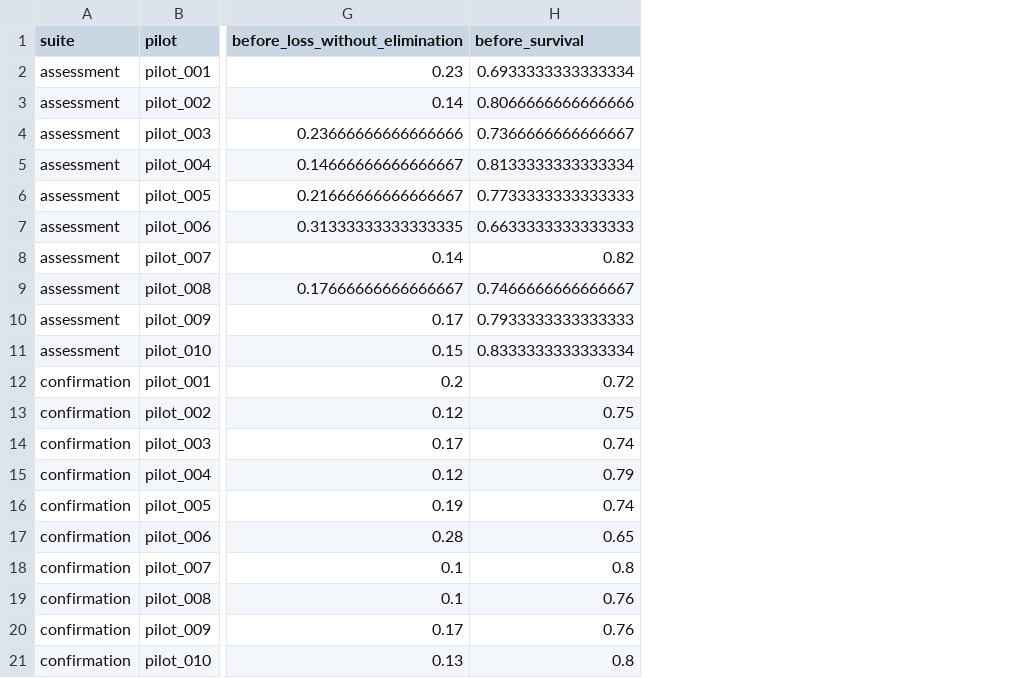
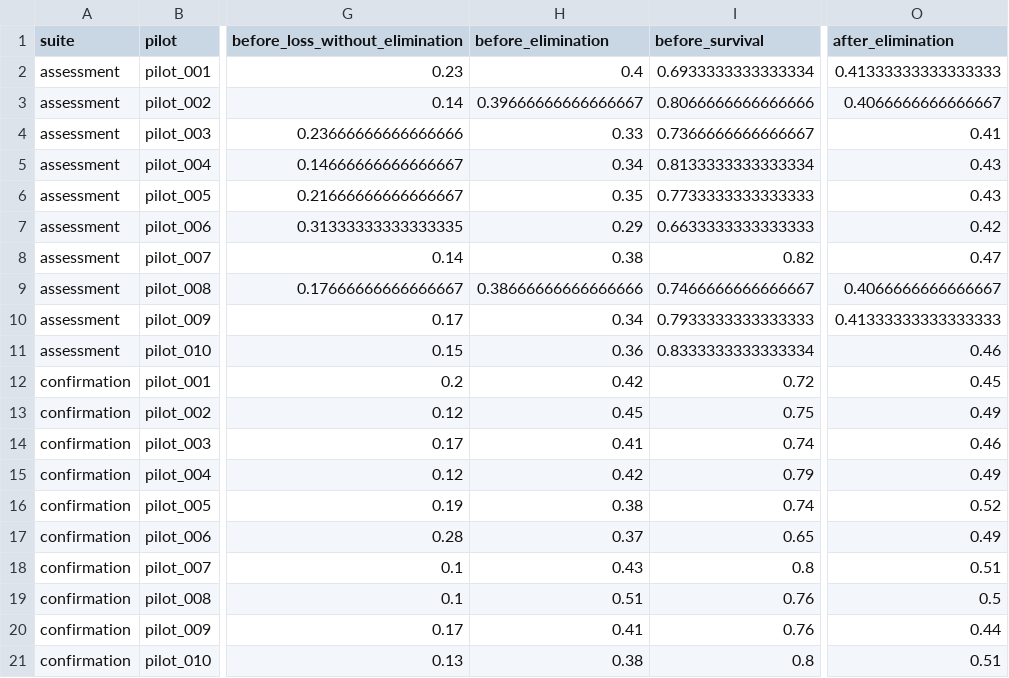
Before and after one commit to Rejn2024/Trajectory_Classification, a CSV file: docs/presentations/data/pilot_outcomes.csv, drawn as a sheet; only a part is shown, gaps mark what is left out; the diff names each change by its address in the sheet, - before the commit and + after, or states it on an @@ line.

Commit message:
docs(results): report elimination and survival before tactical adaptation

```diff
--- a/docs/presentations/data/pilot_outcomes.csv
+++ b/docs/presentations/data/pilot_outcomes.csv
+column H (before_elimination), rows 2-21: 0.4 | 0.39666666666666667 | 0.33 | 0.34 | 0.35 | 0.29 | 0.38 | 0.38666666666666666 | 0.34 | 0.36 | 0.42 | 0.45 | 0.41 | 0.42 | 0.38 | 0.37 | 0.43 | 0.51 | 0.41 | 0.38
+column O (after_elimination), rows 2-21: 0.41333333333333333 | 0.4066666666666667 | 0.41 | 0.43 | 0.43 | 0.42 | 0.47 | 0.4066666666666667 | 0.41333333333333333 | 0.46 | 0.45 | 0.49 | 0.46 | 0.49 | 0.52 | 0.49 | 0.51 | 0.5 | 0.44 | 0.51
```
Also changed, not shown: docs/presentations/data/development_summary.csv, 12 other files.
